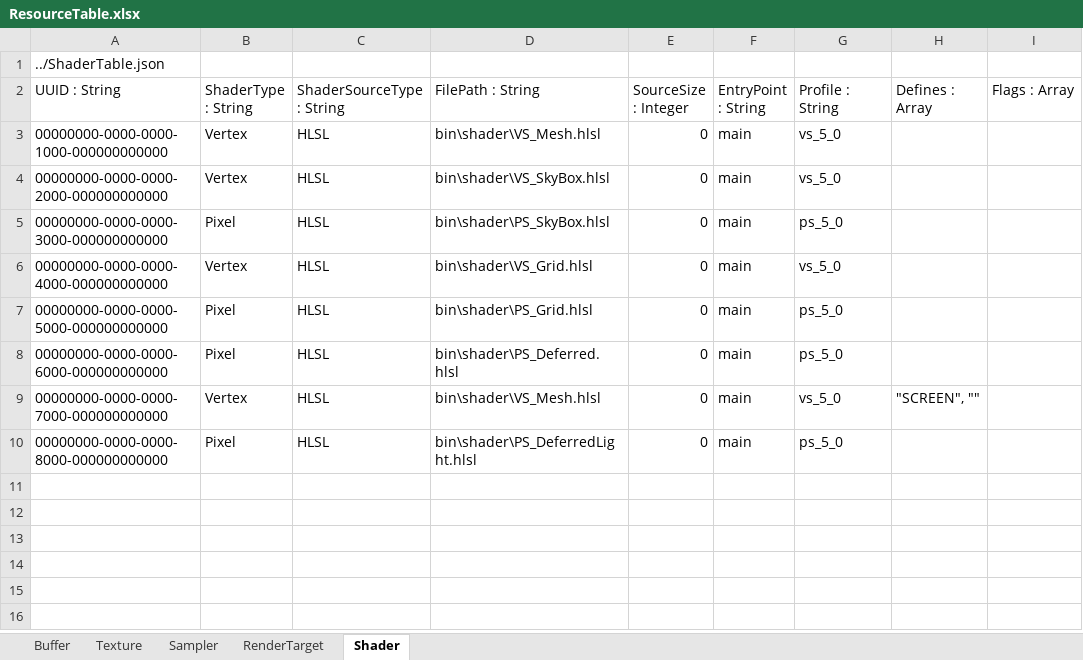
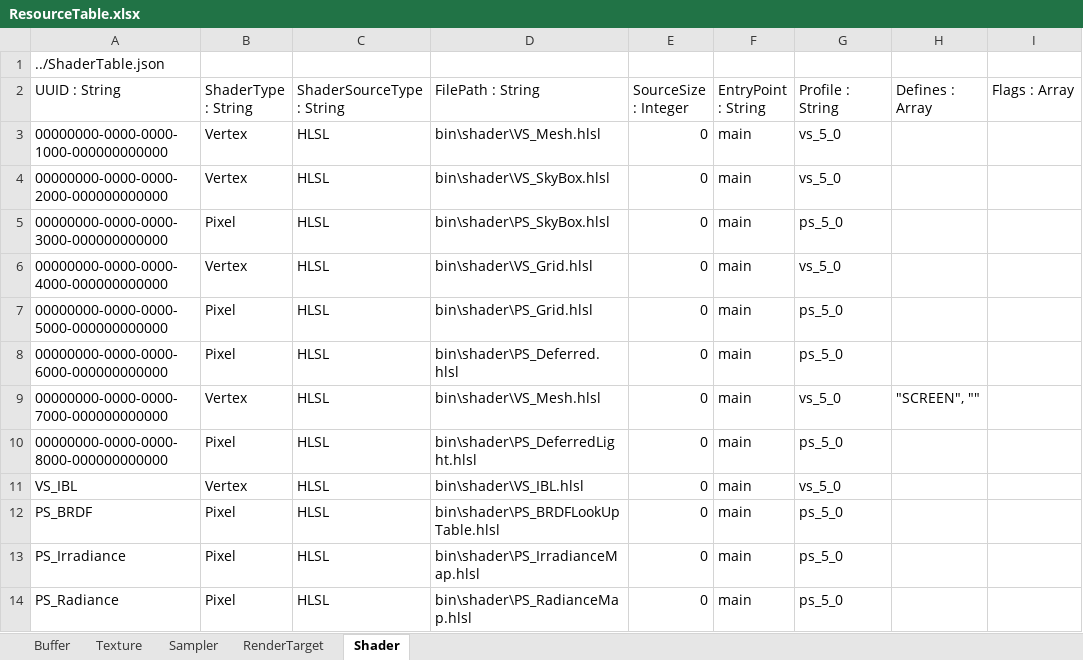
Before and after one commit to menew95/REngine, an Excel workbook: Assets/bin/graphics/table/ResourceTable.xlsx, sheet Shader, drawn as a sheet; values as stored, in another font and other column widths than the file's, no borders; table styles not drawn; the diff names each change by its address in the sheet, - before the commit and + after, or states it on an @@ line.

```diff
--- a/Assets/bin/graphics/table/ResourceTable.xlsx (sheet Shader)
+++ b/Assets/bin/graphics/table/ResourceTable.xlsx (sheet Shader)
+row 11: VS_IBL | Vertex | HLSL | bin\shader\VS_IBL.hlsl | 0 | main | vs_5_0
+row 12: PS_BRDF | Pixel | HLSL | bin\shader\PS_BRDFLookUpTable.hlsl | 0 | main | ps_5_0
+row 13: PS_Irradiance | Pixel | HLSL | bin\shader\PS_IrradianceMap.hlsl | 0 | main | ps_5_0
+row 14: PS_Radiance | Pixel | HLSL | bin\shader\PS_RadianceMap.hlsl | 0 | main | ps_5_0
```
Also changed, not shown: 35 other files.
